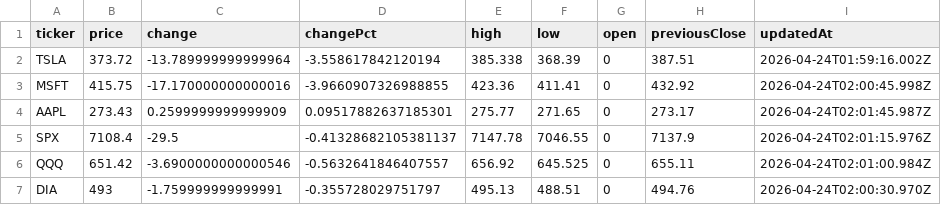
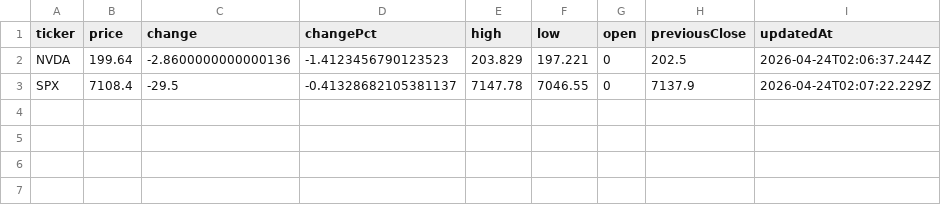
Before and after one commit to rikoinvestfg-collab/seed_rikoinvestfg-collab_optionflow, a CSV file: data/key-levels.csv, drawn as a sheet.

Commit message:
chore: update key levels 2026-04-24T02:07:37.343Z

```diff
--- a/data/key-levels.csv
+++ b/data/key-levels.csv
@@ -1,7 +1,3 @@
 ticker,price,change,changePct,high,low,open,previousClose,updatedAt
-TSLA,373.72,-13.789999999999964,-3.558617842120194,385.338,368.39,0,387.51,2026-04-24T01:59:16.002Z
-MSFT,415.75,-17.170000000000016,-3.9660907326988855,423.36,411.41,0,432.92,2026-04-24T02:00:45.998Z
-AAPL,273.43,0.2599999999999909,0.09517882637185301,275.77,271.65,0,273.17,2026-04-24T02:01:45.987Z
-SPX,7108.4,-29.5,-0.41328682105381137,7147.78,7046.55,0,7137.9,2026-04-24T02:01:15.976Z
-QQQ,651.42,-3.6900000000000546,-0.5632641846407557,656.92,645.525,0,655.11,2026-04-24T02:01:00.984Z
-DIA,493,-1.759999999999991,-0.355728029751797,495.13,488.51,0,494.76,2026-04-24T02:00:30.970Z
+NVDA,199.64,-2.8600000000000136,-1.4123456790123523,203.829,197.221,0,202.5,2026-04-24T02:06:37.244Z
+SPX,7108.4,-29.5,-0.41328682105381137,7147.78,7046.55,0,7137.9,2026-04-24T02:07:22.229Z
```
